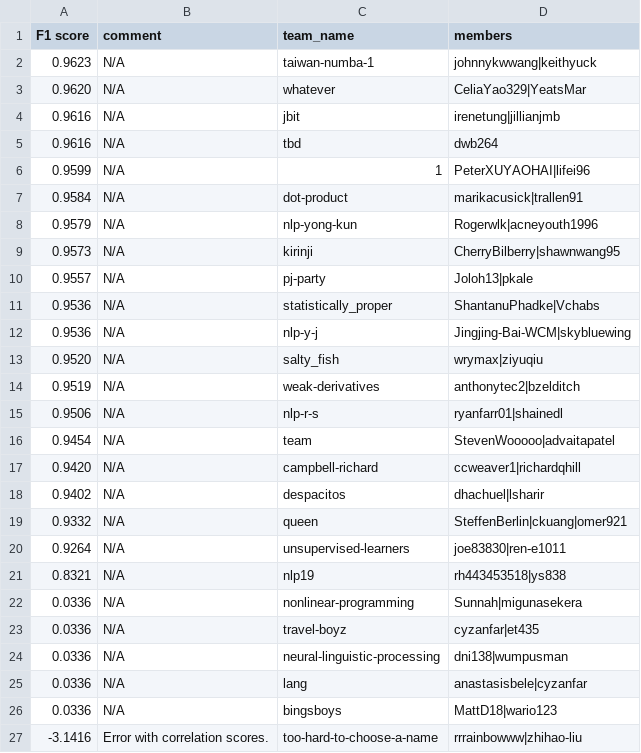
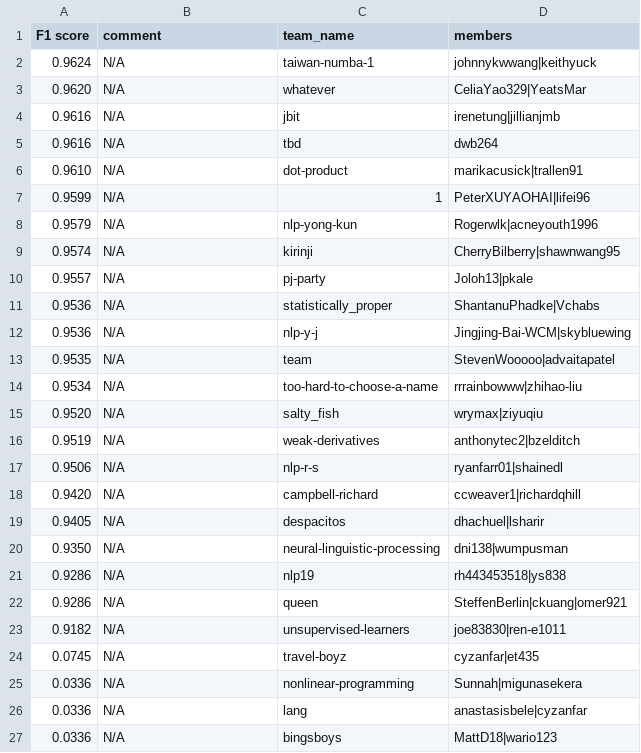
Before and after one commit to advaitapatel/leaderboards, a CSV file: leaderboard_a3.csv, drawn as a sheet.

Commit message:
cron update

```diff
--- a/leaderboard_a3.csv
+++ b/leaderboard_a3.csv
@@ -1,3 +1,3 @@
 F1 score,comment,team_name,members
-0.9623,N/A,taiwan-numba-1,johnnykwwang|keithyuck
+0.9624,N/A,taiwan-numba-1,johnnykwwang|keithyuck
 0.9620,N/A,whatever,CeliaYao329|YeatsMar
@@ -5,6 +5,6 @@ F1 score,comment,team_name,members
 0.9616,N/A,tbd,dwb264
+0.9610,N/A,dot-product,marikacusick|trallen91
 0.9599,N/A,1,PeterXUYAOHAI|lifei96
-0.9584,N/A,dot-product,marikacusick|trallen91
 0.9579,N/A,nlp-yong-kun,Rogerwlk|acneyouth1996
-0.9573,N/A,kirinji,CherryBilberry|shawnwang95
+0.9574,N/A,kirinji,CherryBilberry|shawnwang95
 0.9557,N/A,pj-party,Joloh13|pkale
@@ -12,2 +12,4 @@ F1 score,comment,team_name,members
 0.9536,N/A,nlp-y-j,Jingjing-Bai-WCM|skybluewing
+0.9535,N/A,team,StevenWooooo|advaitapatel
+0.9534,N/A,too-hard-to-choose-a-name,rrrainbowww|zhihao-liu
 0.9520,N/A,salty_fish,wrymax|ziyuqiu
@@ -15,13 +17,11 @@ F1 score,comment,team_name,members
 0.9506,N/A,nlp-r-s,ryanfarr01|shainedl
-0.9454,N/A,team,StevenWooooo|advaitapatel
 0.9420,N/A,campbell-richard,ccweaver1|richardqhill
-0.9402,N/A,despacitos,dhachuel|lsharir
-0.9332,N/A,queen,SteffenBerlin|ckuang|omer921
-0.9264,N/A,unsupervised-learners,joe83830|ren-e1011
-0.8321,N/A,nlp19,rh443453518|ys838
+0.9405,N/A,despacitos,dhachuel|lsharir
+0.9350,N/A,neural-linguistic-processing,dni138|wumpusman
+0.9286,N/A,nlp19,rh443453518|ys838
+0.9286,N/A,queen,SteffenBerlin|ckuang|omer921
+0.9182,N/A,unsupervised-learners,joe83830|ren-e1011
+0.0745,N/A,travel-boyz,cyzanfar|et435
 0.0336,N/A,nonlinear-programming,Sunnah|migunasekera
-0.0336,N/A,travel-boyz,cyzanfar|et435
-0.0336,N/A,neural-linguistic-processing,dni138|wumpusman
 0.0336,N/A,lang,anastasisbele|cyzanfar
 0.0336,N/A,bingsboys,MattD18|wario123
--3.1416,Error with correlation scores.,too-hard-to-choose-a-name,rrrainbowww|zhihao-liu
```
